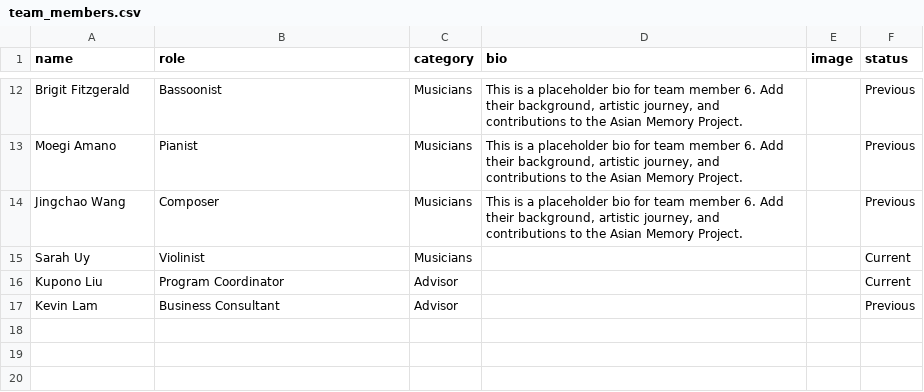
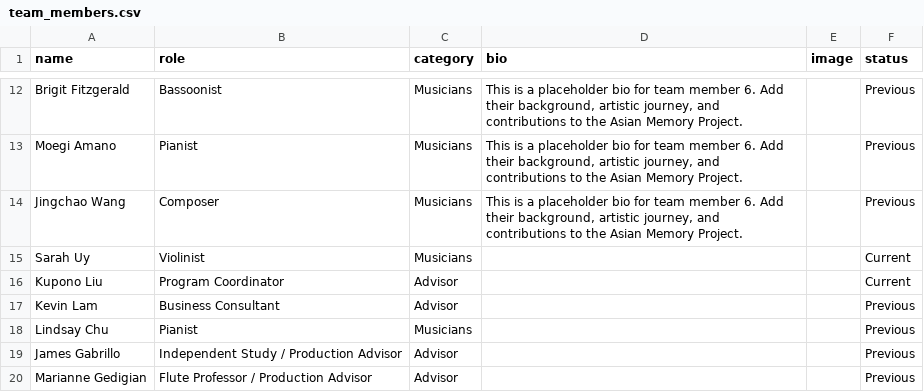
Before and after one commit to mkend291/asianmemoryproject, a CSV file: team_members.csv, drawn as a sheet; only a part is shown, gaps mark what is left out.

```diff
--- a/team_members.csv
+++ b/team_members.csv
@@ -19 +19,4 @@ Kupono Liu,Program Coordinator,Advisor,,,Current
 Kevin Lam,Business Consultant,Advisor,,,Previous
+Lindsay Chu,Pianist,Musicians,,,Previous
+James Gabrillo,Independent Study / Production Advisor,Advisor,,,Previous
+Marianne Gedigian,Flute Professor / Production Advisor,Advisor,,,Previous
```
Also changed, not shown: events_data.csv, 11 other files.
